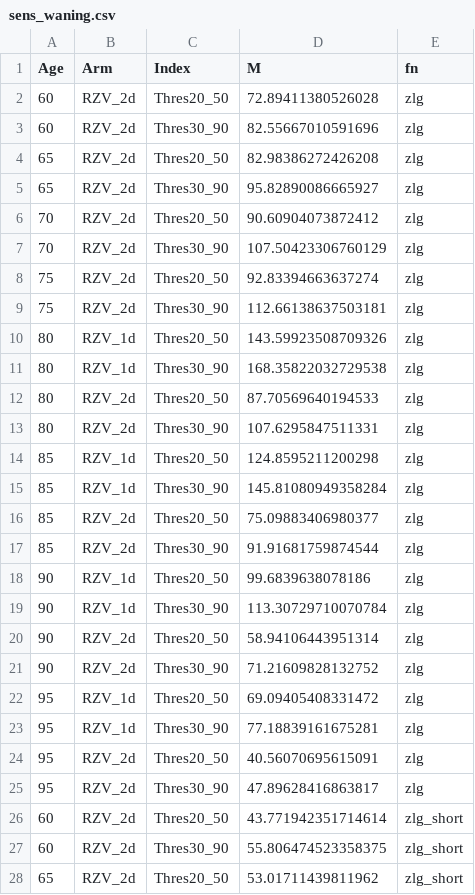
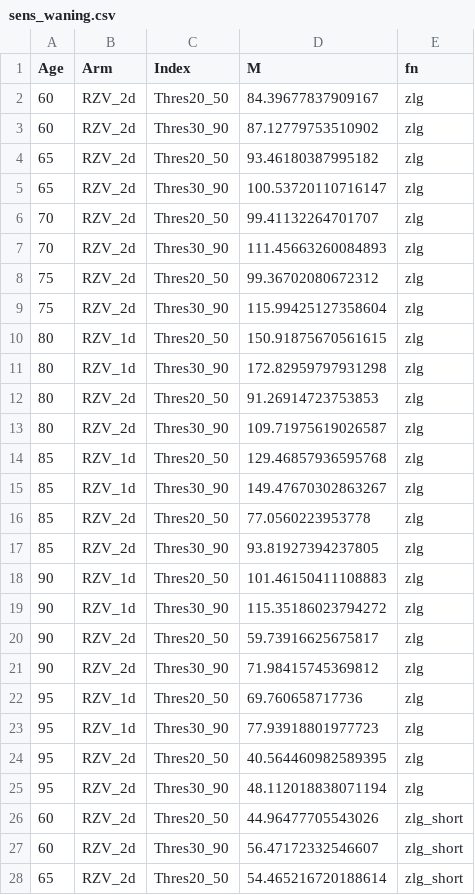
Before and after one commit to TimeWz667/HPRU_RZV, a CSV file: docs/tabs/rw_35/sens_waning.csv, drawn as a sheet; only a part is shown; the diff covers the shown part only.

Commit message:
Update sens waning

```diff
--- a/docs/tabs/rw_35/sens_waning.csv
+++ b/docs/tabs/rw_35/sens_waning.csv
@@ -1,28 +1,28 @@
 Age,Arm,Index,M,fn
-60,RZV_2d,Thres20_50,72.89411380526028,zlg
-60,RZV_2d,Thres30_90,82.55667010591696,zlg
-65,RZV_2d,Thres20_50,82.98386272426208,zlg
-65,RZV_2d,Thres30_90,95.82890086665927,zlg
-70,RZV_2d,Thres20_50,90.60904073872412,zlg
-70,RZV_2d,Thres30_90,107.50423306760129,zlg
-75,RZV_2d,Thres20_50,92.83394663637274,zlg
-75,RZV_2d,Thres30_90,112.66138637503181,zlg
-80,RZV_1d,Thres20_50,143.59923508709326,zlg
-80,RZV_1d,Thres30_90,168.35822032729538,zlg
-80,RZV_2d,Thres20_50,87.70569640194533,zlg
-80,RZV_2d,Thres30_90,107.6295847511331,zlg
-85,RZV_1d,Thres20_50,124.8595211200298,zlg
-85,RZV_1d,Thres30_90,145.81080949358284,zlg
-85,RZV_2d,Thres20_50,75.09883406980377,zlg
-85,RZV_2d,Thres30_90,91.91681759874544,zlg
-90,RZV_1d,Thres20_50,99.6839638078186,zlg
-90,RZV_1d,Thres30_90,113.30729710070784,zlg
-90,RZV_2d,Thres20_50,58.94106443951314,zlg
-90,RZV_2d,Thres30_90,71.21609828132752,zlg
-95,RZV_1d,Thres20_50,69.09405408331472,zlg
-95,RZV_1d,Thres30_90,77.18839161675281,zlg
-95,RZV_2d,Thres20_50,40.56070695615091,zlg
-95,RZV_2d,Thres30_90,47.89628416863817,zlg
-60,RZV_2d,Thres20_50,43.771942351714614,zlg_short
-60,RZV_2d,Thres30_90,55.806474523358375,zlg_short
-65,RZV_2d,Thres20_50,53.01711439811962,zlg_short
+60,RZV_2d,Thres20_50,84.39677837909167,zlg
+60,RZV_2d,Thres30_90,87.12779753510902,zlg
+65,RZV_2d,Thres20_50,93.46180387995182,zlg
+65,RZV_2d,Thres30_90,100.53720110716147,zlg
+70,RZV_2d,Thres20_50,99.41132264701707,zlg
+70,RZV_2d,Thres30_90,111.45663260084893,zlg
+75,RZV_2d,Thres20_50,99.36702080672312,zlg
+75,RZV_2d,Thres30_90,115.99425127358604,zlg
+80,RZV_1d,Thres20_50,150.91875670561615,zlg
+80,RZV_1d,Thres30_90,172.82959797931298,zlg
+80,RZV_2d,Thres20_50,91.26914723753853,zlg
+80,RZV_2d,Thres30_90,109.71975619026587,zlg
+85,RZV_1d,Thres20_50,129.46857936595768,zlg
+85,RZV_1d,Thres30_90,149.47670302863267,zlg
+85,RZV_2d,Thres20_50,77.0560223953778,zlg
+85,RZV_2d,Thres30_90,93.81927394237805,zlg
+90,RZV_1d,Thres20_50,101.46150411108883,zlg
+90,RZV_1d,Thres30_90,115.35186023794272,zlg
+90,RZV_2d,Thres20_50,59.73916625675817,zlg
+90,RZV_2d,Thres30_90,71.98415745369812,zlg
+95,RZV_1d,Thres20_50,69.760658717736,zlg
+95,RZV_1d,Thres30_90,77.93918801977723,zlg
+95,RZV_2d,Thres20_50,40.564460982589395,zlg
+95,RZV_2d,Thres30_90,48.112018838071194,zlg
+60,RZV_2d,Thres20_50,44.96477705543026,zlg_short
+60,RZV_2d,Thres30_90,56.47172332546607,zlg_short
+65,RZV_2d,Thres20_50,54.465216720188614,zlg_short
```
Also changed, not shown: 69 edited cells elsewhere in this file, 5 other files.
